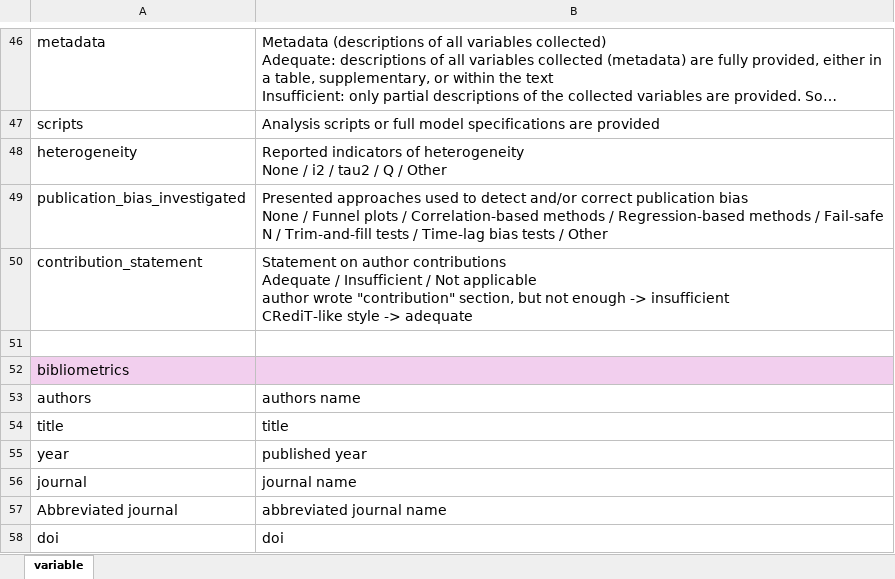
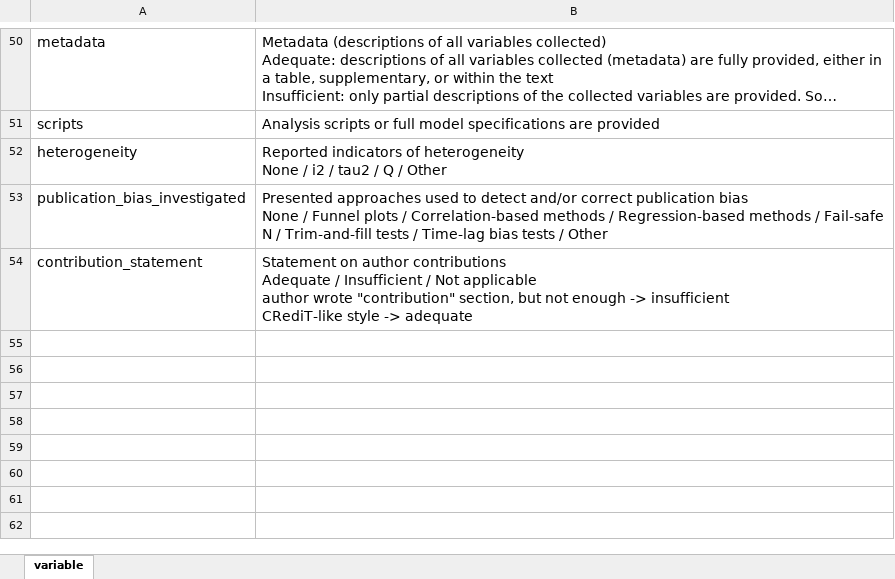
Before and after one commit to Ayumi-495/systematic_mapping_AnimCogn, an Excel workbook: data/metadata.xlsx, sheet variable, drawn as a sheet; only a part is shown, gaps mark what is left out; long unchanged cells end in …; values as stored, in another font and other column widths than the file's, no borders; removed rows and columns are numbered as before the commit, all else as after; the diff covers the shown part only; the diff names each change by its address in the sheet, - before the commit and + after, or states it on an @@ line.

Commit message:
update metadata.xlsx

```diff
--- a/data/metadata.xlsx (sheet variable)
+++ b/data/metadata.xlsx (sheet variable)
-row 51: (empty)
-row 52: bibliometrics
-row 53: authors | authors name
-row 54: title | title
-row 55: year | published year
-row 56: journal | journal name
-row 57: Abbreviated journal | abbreviated journal name
-row 58: doi | doi
```
Also changed, not shown: 4 added rows, 7 removed rows and cell formats elsewhere in this sheet, data/S1appraisal_Nov2024.xlsx, 1 other file.
